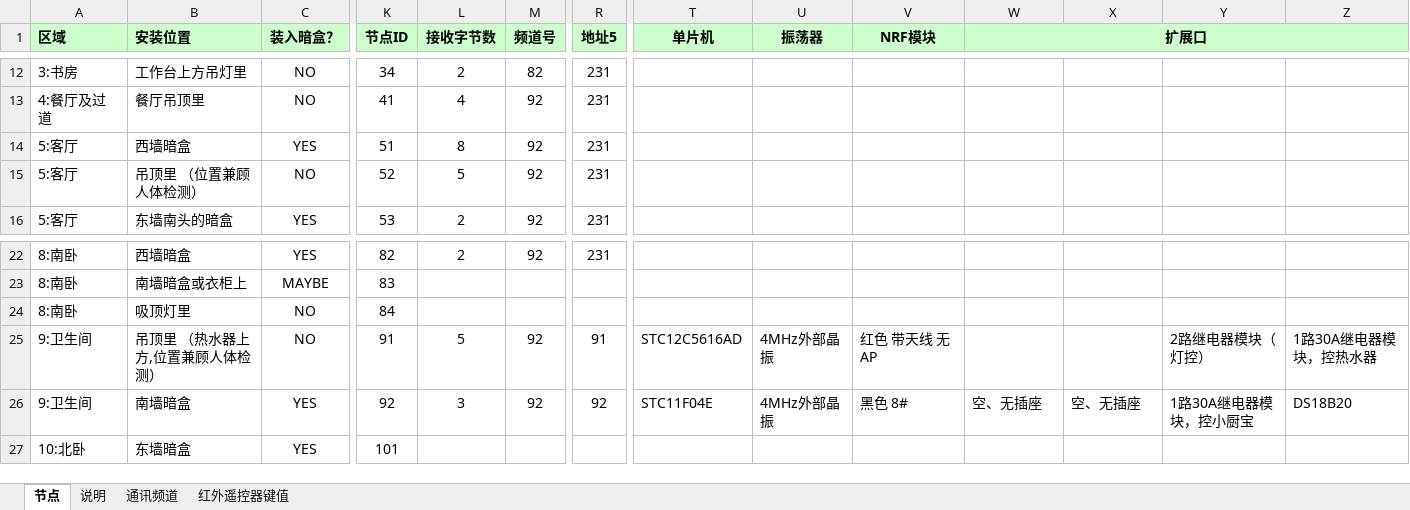
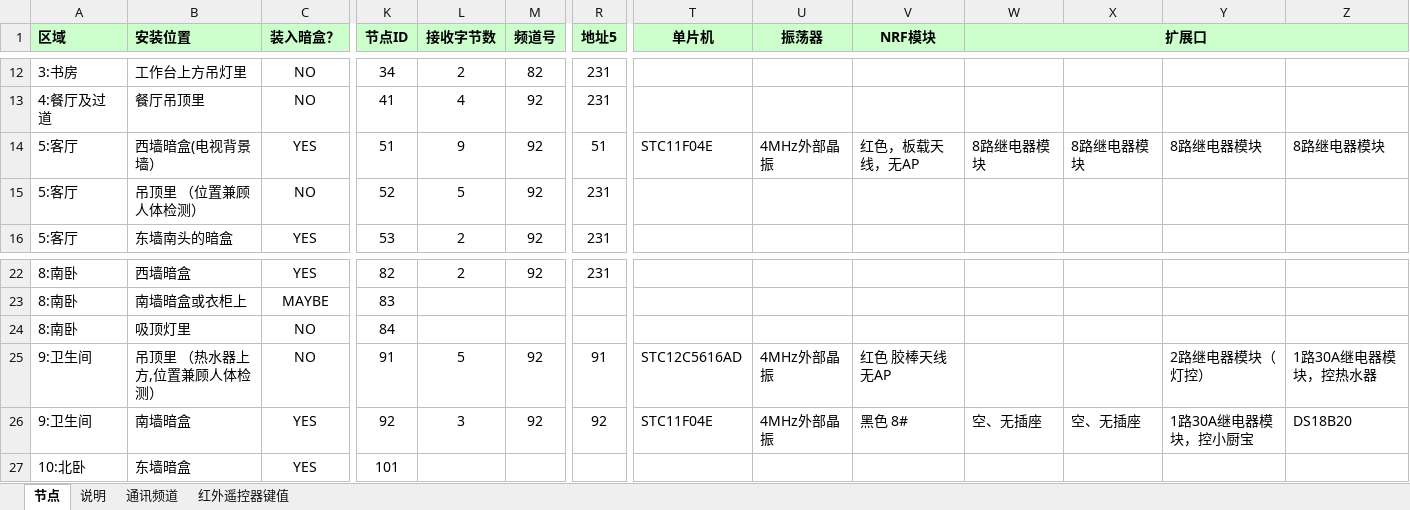
Before and after one commit to TangGuoHua/smarthome, an Excel workbook: Docs/智能家节点.xlsx, sheet 节点, drawn as a sheet; only a part is shown, gaps mark what is left out; values as stored, in another font and other column widths than the file's, no borders; the diff names each change by its address in the sheet, - before the commit and + after, or states it on an @@ line.

```diff
--- a/Docs/智能家节点.xlsx (sheet 节点)
+++ b/Docs/智能家节点.xlsx (sheet 节点)
-B14 (安装位置): 西墙暗盒
+B14 (安装位置): 西墙暗盒(电视背景墙）
-L14 (接收字节数): 8
+L14 (接收字节数): 9
-R14 (地址5): 231
+R14 (地址5): 51
-T14 (单片机): (empty)
+T14 (单片机): STC11F04E
-U14 (振荡器): (empty)
+U14 (振荡器): 4MHz外部晶振
-V14 (NRF模块): (empty)
+V14 (NRF模块): 红色，板载天线，无AP
-W14 (扩展口): (empty)
+W14 (扩展口): 8路继电器模块
-X14: (empty)
+X14: 8路继电器模块
-Y14: (empty)
+Y14: 8路继电器模块
-Z14: (empty)
+Z14: 8路继电器模块
-V25 (NRF模块): 红色 带天线 无AP
+V25 (NRF模块): 红色 胶棒天线 无AP
```
Also changed, not shown: charts or pictures.
